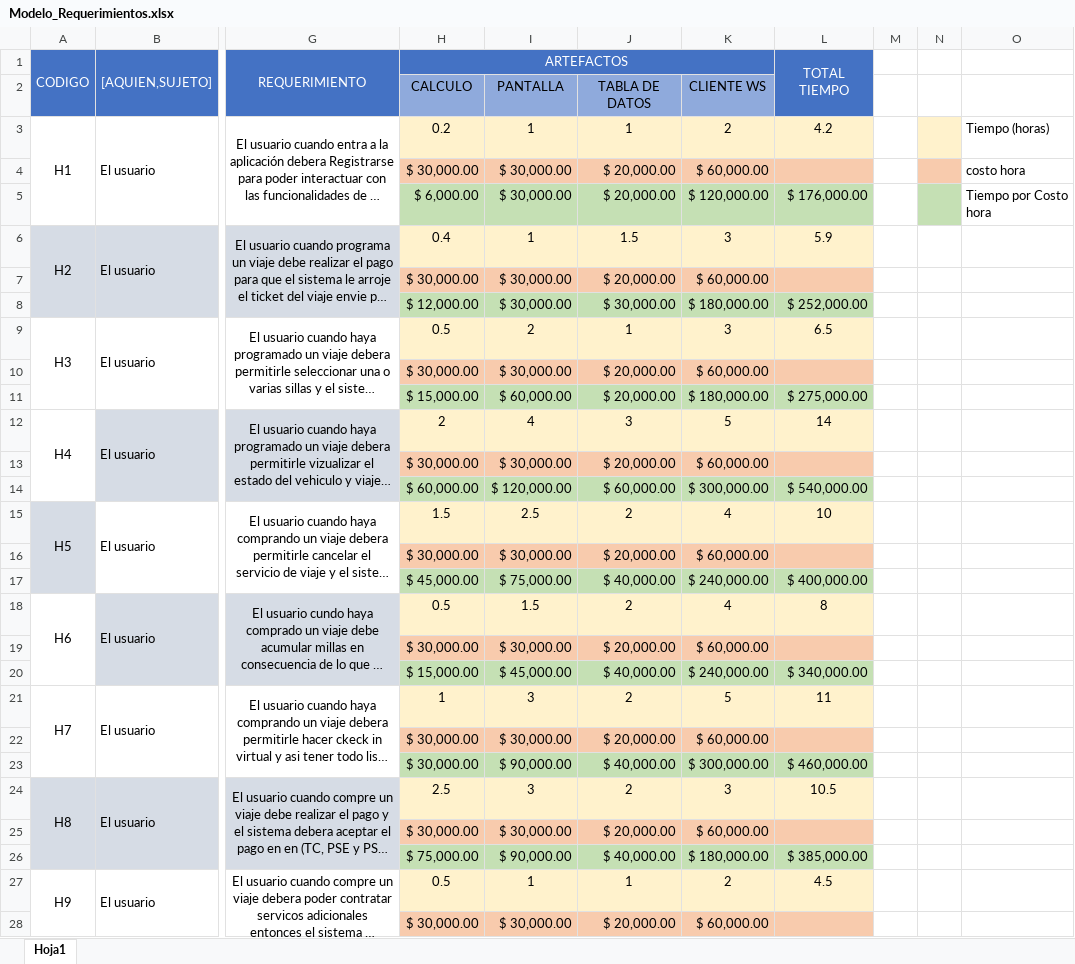
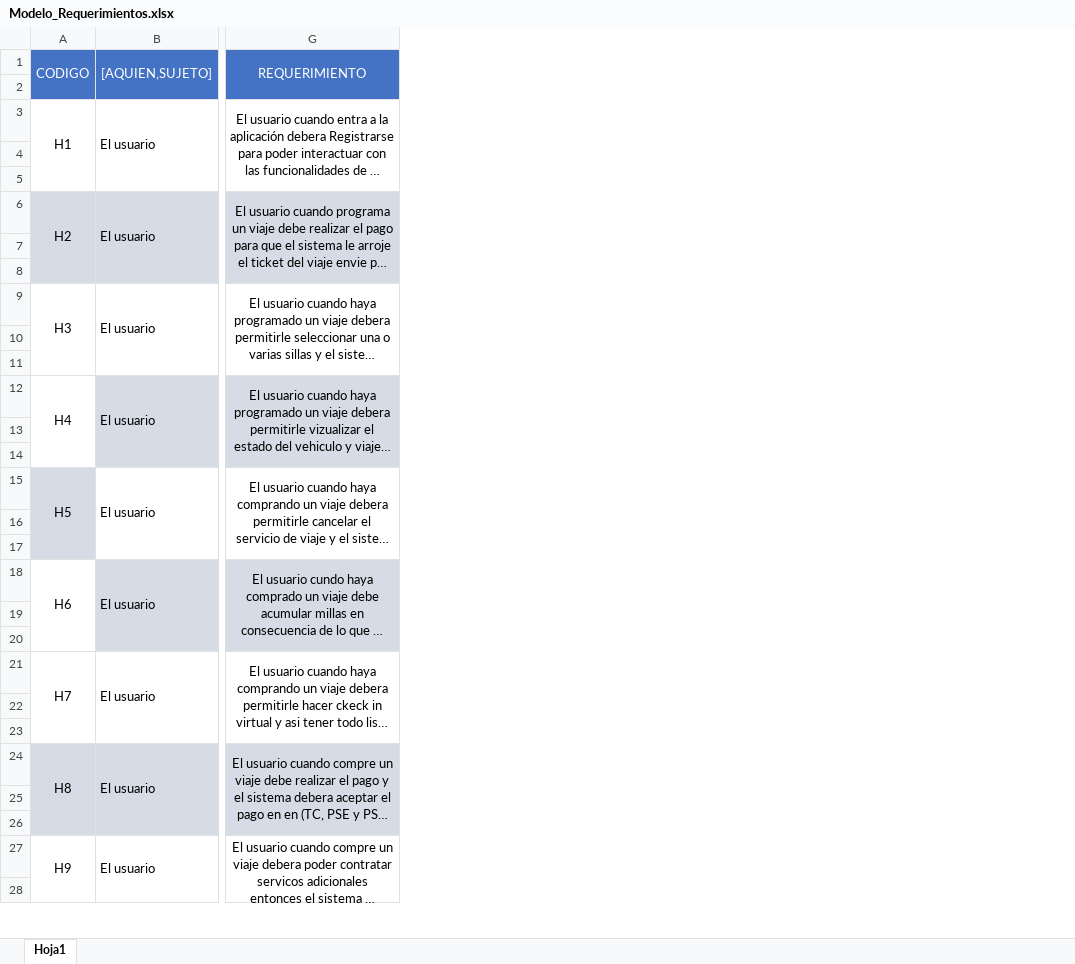
Before and after one commit to andrees971/Sistema_de_trasporte, an Excel workbook: Modelo_Requerimientos.xlsx, sheet Hoja1, drawn as a sheet; only a part is shown, gaps mark what is left out; long unchanged cells end in …; values as stored, in another font and other column widths than the file's, no borders; rows hold the shown columns only; the diff covers the shown part only; the diff names each change by its address in the sheet, - before the commit and + after, or states it on an @@ line.

Commit message:
Se actualizo el modelo de estimacion

```diff
--- a/Modelo_Requerimientos.xlsx (sheet Hoja1)
+++ b/Modelo_Requerimientos.xlsx (sheet Hoja1)
@@ column H (ARTEFACTOS) hidden, rows 2-28: CALCULO | 0.2 | $ 30,000.00 | $ 6,000.00 | 0.4 | $ 30,000.00 | $ 12,000.00 | 0.5 | $ 30,000.00 | $ 15,000.00 | 2 | $ 30,000.00 | $ 60,000.00 | 1.5 | $ 30,000.00 | $ 45,000.00 | 0.5 | $ 30,000.00 | $ 15,000.00 | 1 | $ 30,000.00 | $ 30,000.00 | 2.5 | $ 30,000.00 | $ 75,000.00 | 0.5 | $ 30,000.00 @@
@@ column I hidden, rows 2-28: PANTALLA | 1 | $ 30,000.00 | $ 30,000.00 | 1 | $ 30,000.00 | $ 30,000.00 | 2 | $ 30,000.00 | $ 60,000.00 | 4 | $ 30,000.00 | $ 120,000.00 | 2.5 | $ 30,000.00 | $ 75,000.00 | 1.5 | $ 30,000.00 | $ 45,000.00 | 3 | $ 30,000.00 | $ 90,000.00 | 3 | $ 30,000.00 | $ 90,000.00 | 1 | $ 30,000.00 @@
@@ column J hidden, rows 2-28: TABLA DE DATOS | 1 | $ 20,000.00 | $ 20,000.00 | 1.5 | $ 20,000.00 | $ 30,000.00 | 1 | $ 20,000.00 | $ 20,000.00 | 3 | $ 20,000.00 | $ 60,000.00 | 2 | $ 20,000.00 | $ 40,000.00 | 2 | $ 20,000.00 | $ 40,000.00 | 2 | $ 20,000.00 | $ 40,000.00 | 2 | $ 20,000.00 | $ 40,000.00 | 1 | $ 20,000.00 @@
@@ column K hidden, rows 2-28: CLIENTE WS | 2 | $ 60,000.00 | $ 120,000.00 | 3 | $ 60,000.00 | $ 180,000.00 | 3 | $ 60,000.00 | $ 180,000.00 | 5 | $ 60,000.00 | $ 300,000.00 | 4 | $ 60,000.00 | $ 240,000.00 | 4 | $ 60,000.00 | $ 240,000.00 | 5 | $ 60,000.00 | $ 300,000.00 | 3 | $ 60,000.00 | $ 180,000.00 | 2 | $ 60,000.00 @@
@@ column L (TOTAL TIEMPO) hidden, rows 3-27: 4.2 |  | $ 176,000.00 | 5.9 |  | $ 252,000.00 | 6.5 |  | $ 275,000.00 | 14 |  | $ 540,000.00 | 10 |  | $ 400,000.00 | 8 |  | $ 340,000.00 | 11 |  | $ 460,000.00 | 10.5 |  | $ 385,000.00 | 4.5 @@
@@ column M hidden, empty @@
@@ column N hidden, empty @@
@@ column O hidden, rows 3-5: Tiempo (horas) | costo hora | Tiempo por Costo hora @@
-row 2:  |  |  | CALCULO | PANTALLA | TABLA DE DATOS | CLIENTE WS
+row 2: (empty)
-row 4:  |  |  | $ 30,000.00 | $ 30,000.00 | $ 20,000.00 | $ 60,000.00 |  |  |  | costo hora
+row 4: (empty)
-row 5:  |  |  | $ 6,000.00 | $ 30,000.00 | $ 20,000.00 | $ 120,000.00 | $ 176,000.00 |  |  | Tiempo por Costo hora
+row 5: (empty)
-row 7:  |  |  | $ 30,000.00 | $ 30,000.00 | $ 20,000.00 | $ 60,000.00
+row 7: (empty)
-row 8:  |  |  | $ 12,000.00 | $ 30,000.00 | $ 30,000.00 | $ 180,000.00 | $ 252,000.00
+row 8: (empty)
-row 10:  |  |  | $ 30,000.00 | $ 30,000.00 | $ 20,000.00 | $ 60,000.00
+row 10: (empty)
-row 11:  |  |  | $ 15,000.00 | $ 60,000.00 | $ 20,000.00 | $ 180,000.00 | $ 275,000.00
+row 11: (empty)
-row 13:  |  |  | $ 30,000.00 | $ 30,000.00 | $ 20,000.00 | $ 60,000.00
+row 13: (empty)
-row 14:  |  |  | $ 60,000.00 | $ 120,000.00 | $ 60,000.00 | $ 300,000.00 | $ 540,000.00
+row 14: (empty)
-row 16:  |  |  | $ 30,000.00 | $ 30,000.00 | $ 20,000.00 | $ 60,000.00
+row 16: (empty)
-row 17:  |  |  | $ 45,000.00 | $ 75,000.00 | $ 40,000.00 | $ 240,000.00 | $ 400,000.00
+row 17: (empty)
-row 19:  |  |  | $ 30,000.00 | $ 30,000.00 | $ 20,000.00 | $ 60,000.00
+row 19: (empty)
-row 20:  |  |  | $ 15,000.00 | $ 45,000.00 | $ 40,000.00 | $ 240,000.00 | $ 340,000.00
+row 20: (empty)
-row 22:  |  |  | $ 30,000.00 | $ 30,000.00 | $ 20,000.00 | $ 60,000.00
+row 22: (empty)
-row 23:  |  |  | $ 30,000.00 | $ 90,000.00 | $ 40,000.00 | $ 300,000.00 | $ 460,000.00
+row 23: (empty)
-row 25:  |  |  | $ 30,000.00 | $ 30,000.00 | $ 20,000.00 | $ 60,000.00
+row 25: (empty)
-row 26:  |  |  | $ 75,000.00 | $ 90,000.00 | $ 40,000.00 | $ 180,000.00 | $ 385,000.00
+row 26: (empty)
-row 28:  |  |  | $ 30,000.00 | $ 30,000.00 | $ 20,000.00 | $ 60,000.00
+row 28: (empty)
```
Also changed, not shown: 188 edited cells elsewhere in this sheet, Modelo_de_Estimacion.xlsx.
